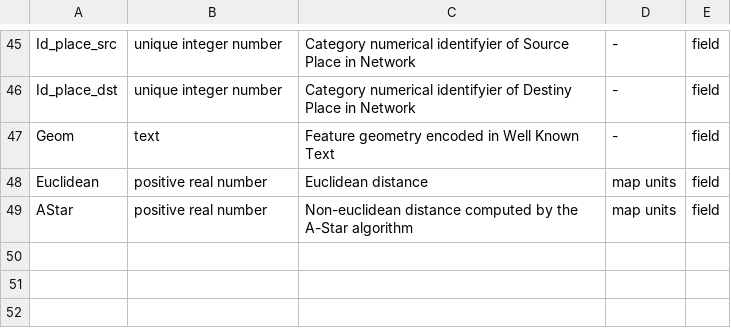
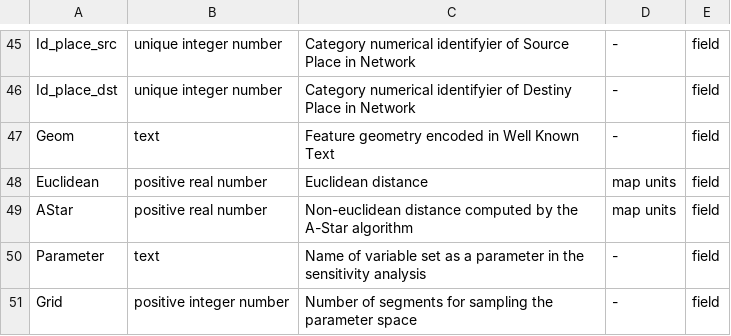
Before and after one commit to ipo-exe/abm-cue, a CSV file: docs/glossary.csv, drawn as a sheet; only a part is shown, gaps mark what is left out; the diff names each change by its address in the sheet, - before the commit and + after, or states it on an @@ line.

```diff
--- a/docs/glossary.csv
+++ b/docs/glossary.csv
+row 50: Parameter | text | Name of variable set as a parameter in the sensitivity analysis | - | field
+row 51: Grid | positive integer number | Number of segments for sampling the parameter space | - | field
```
Also changed, not shown: docs/iofiles.csv, 7 other files.
